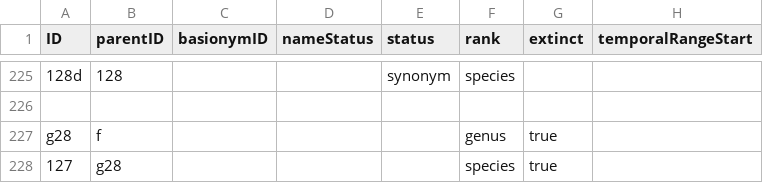
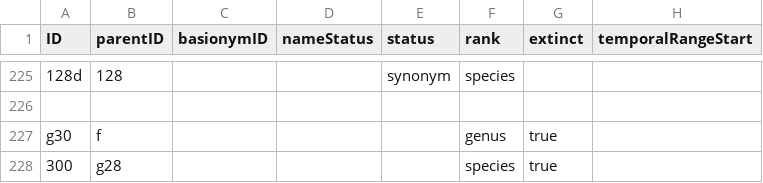
Before and after one commit to mdoering/hominidae, a CSV file: name-usage.csv, drawn as a sheet; only a part is shown, gaps mark what is left out; the diff names each change by its address in the sheet, - before the commit and + after, or states it on an @@ line.

Commit message:
Use new id range for Buronius

```diff
--- a/name-usage.csv
+++ b/name-usage.csv
-A227 (ID): g28
+A227 (ID): g30
-A228 (ID): 127
+A228 (ID): 300
```
